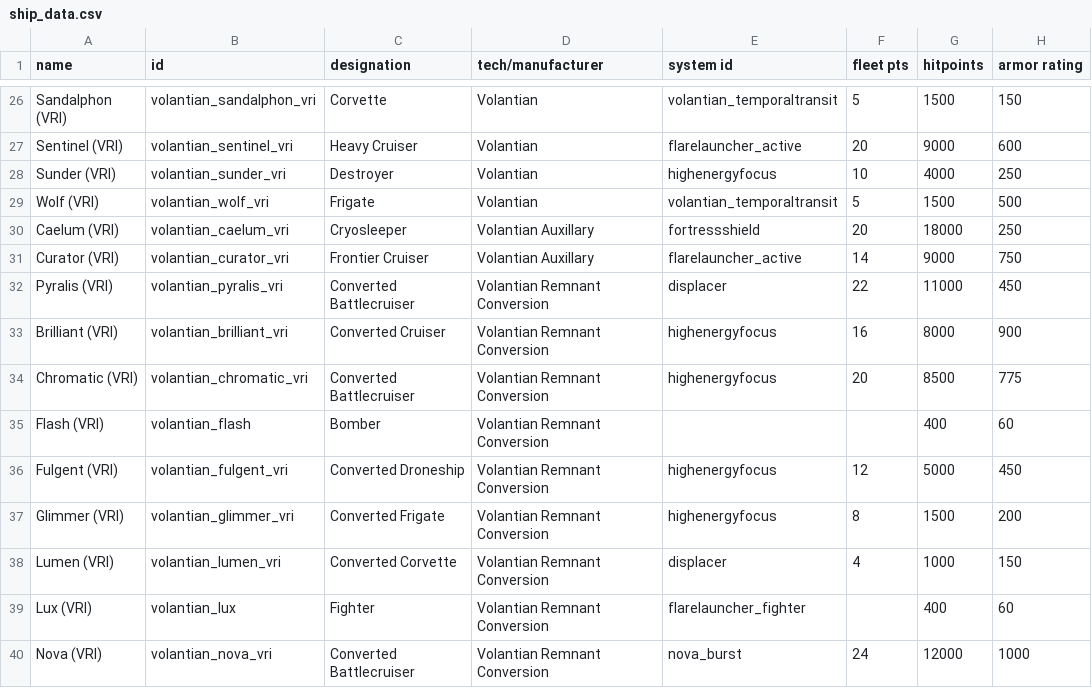
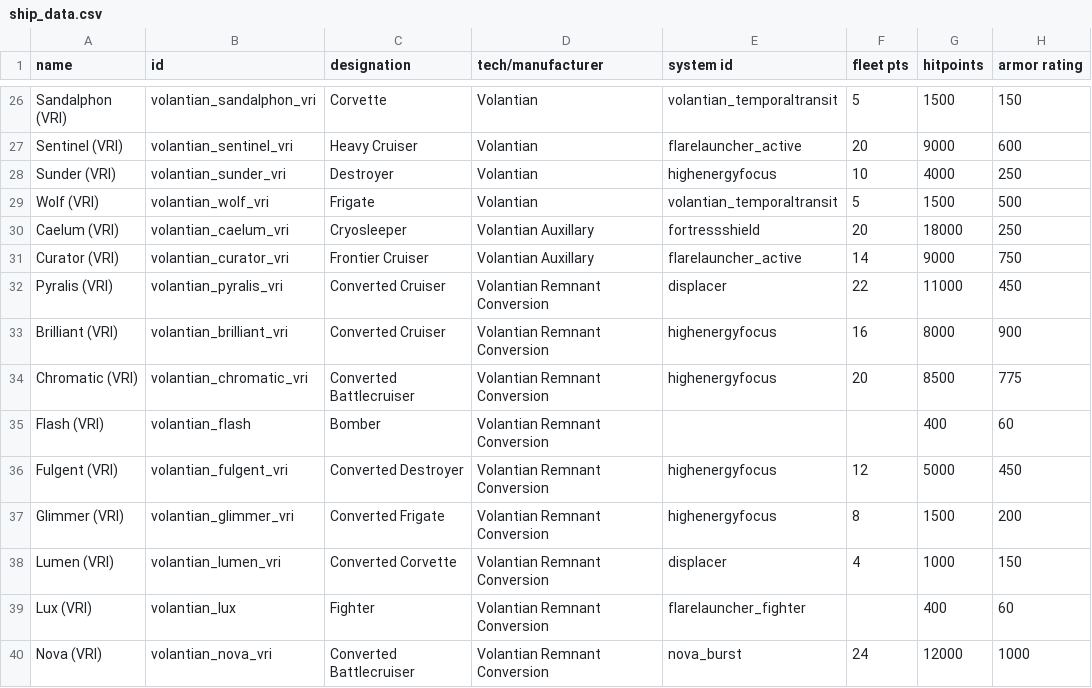
Before and after one commit to TouchOfVanilla/Volantian-Starsector-Mod, a CSV file: data/hulls/ship_data.csv, drawn as a sheet; only a part is shown, gaps mark what is left out; the diff names each change by its address in the sheet, - before the commit and + after, or states it on an @@ line.

```diff
--- a/data/hulls/ship_data.csv
+++ b/data/hulls/ship_data.csv
-C32 (designation): Converted Battlecruiser
+C32 (designation): Converted Cruiser
-C36 (designation): Converted Droneship
+C36 (designation): Converted Destroyer
```
Also changed, not shown: 3 other files.
